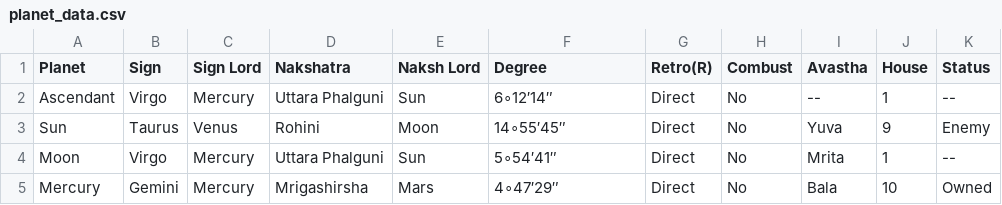
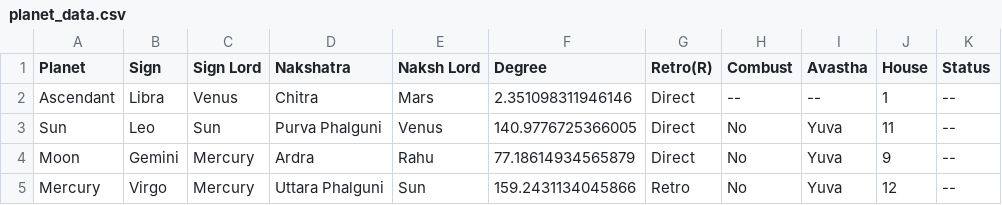
Before and after one commit to ShreevathsaPK/AstroProject, a CSV file: script_to_gen_horoscope_and_stor/planet_data.csv, drawn as a sheet; only a part is shown; the diff covers the shown part only.

```diff
--- a/script_to_gen_horoscope_and_stor/planet_data.csv
+++ b/script_to_gen_horoscope_and_stor/planet_data.csv
@@ -1,5 +1,5 @@
 Planet,Sign,Sign Lord,Nakshatra,Naksh Lord,Degree,Retro(R),Combust,Avastha,House,Status
-Ascendant,Virgo,Mercury,Uttara Phalguni,Sun,6∘12′14″,Direct,No,--,1,--
-Sun,Taurus,Venus,Rohini,Moon,14∘55′45″,Direct,No,Yuva,9,Enemy
-Moon,Virgo,Mercury,Uttara Phalguni,Sun,5∘54′41″,Direct,No,Mrita,1,--
-Mercury,Gemini,Mercury,Mrigashirsha,Mars,4∘47′29″,Direct,No,Bala,10,Owned
+Ascendant,Libra,Venus,Chitra,Mars,2.351098311946146,Direct,--,--,1,--
+Sun,Leo,Sun,Purva Phalguni,Venus,140.9776725366005,Direct,No,Yuva,11,--
+Moon,Gemini,Mercury,Ardra,Rahu,77.18614934565879,Direct,No,Yuva,9,--
+Mercury,Virgo,Mercury,Uttara Phalguni,Sun,159.2431134045866,Retro,No,Yuva,12,--
```
Also changed, not shown: 3 added rows, 3 removed rows and 45 edited cells elsewhere in this file, 27 other files.
